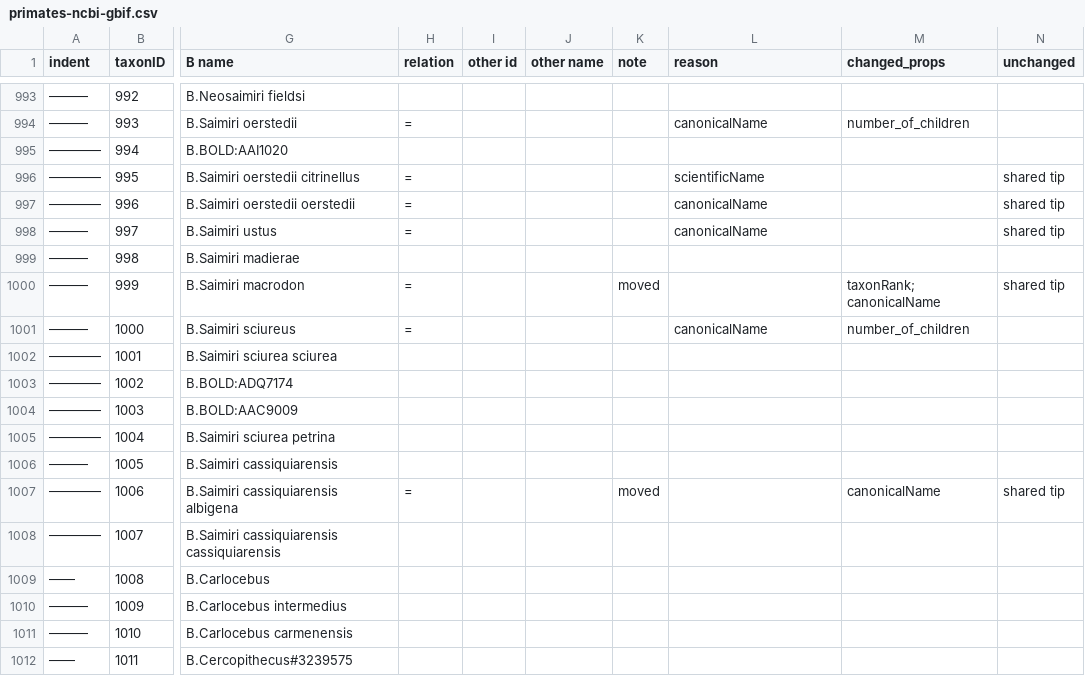
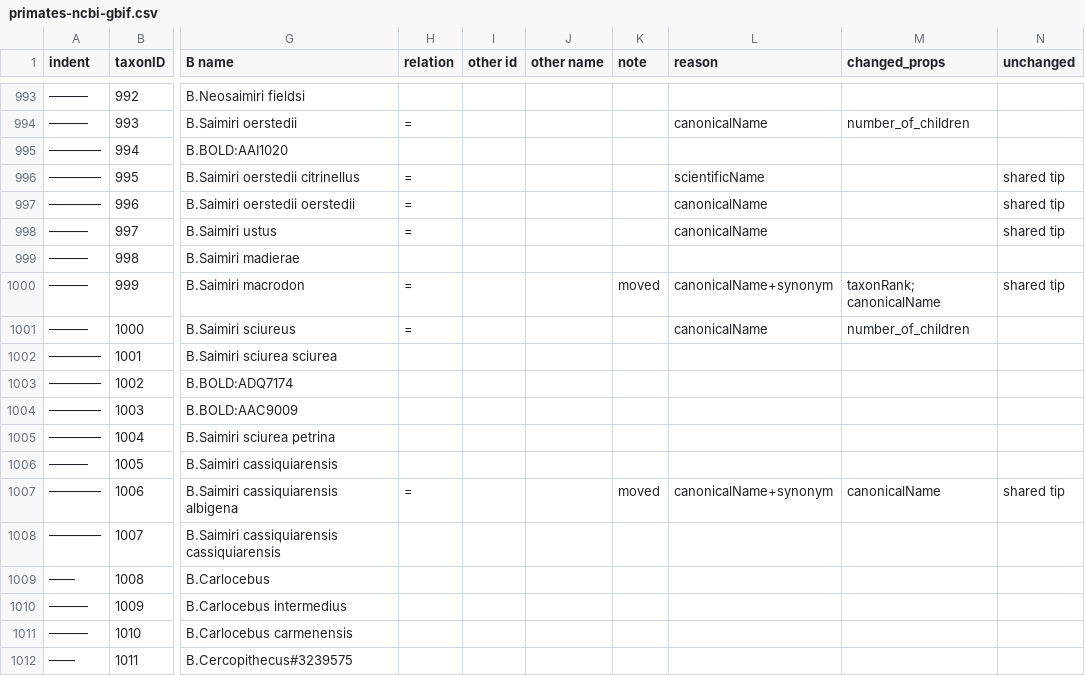
Before and after one commit to jar398/cldiff, a CSV file: doc/primates-ncbi-gbif.csv, drawn as a sheet; only a part is shown, gaps mark what is left out; the diff covers the shown part only; the diff names each change by its address in the sheet, - before the commit and + after, or states it on an @@ line.

Commit message:
reinstate missing reasons

```diff
--- a/doc/primates-ncbi-gbif.csv
+++ b/doc/primates-ncbi-gbif.csv
-L1000 (reason): (empty)
+L1000 (reason): canonicalName+synonym
-L1007 (reason): (empty)
+L1007 (reason): canonicalName+synonym
```
Also changed, not shown: 17 edited cells elsewhere in this file, 12 other files.
